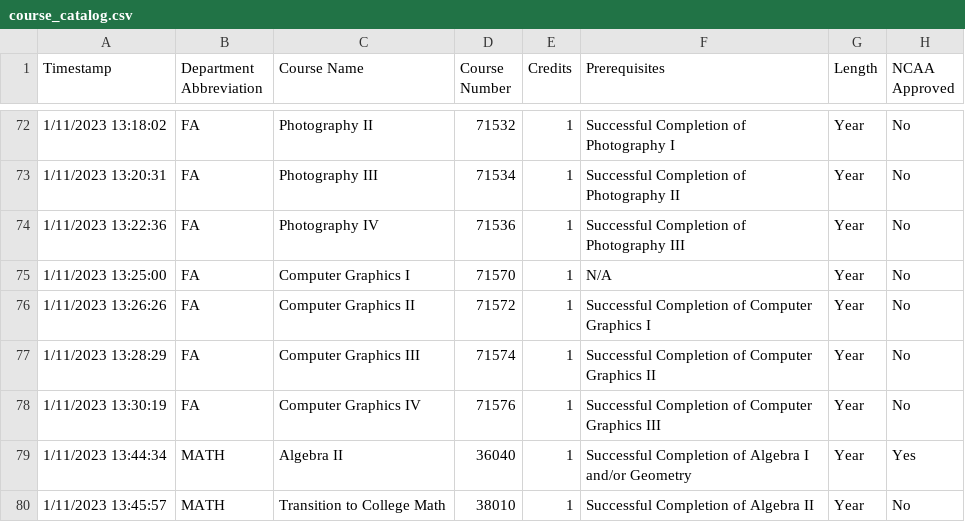
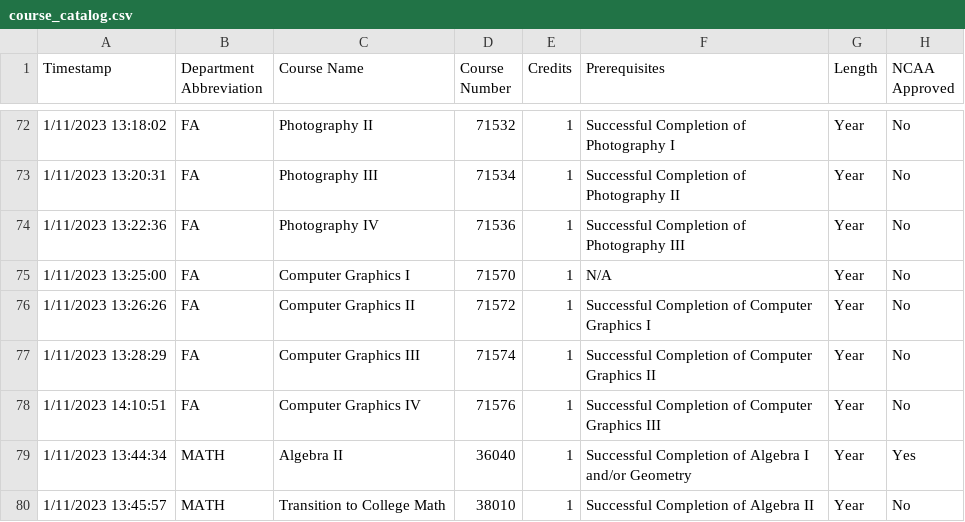
Before and after one commit to jono-openworld/vvhscatalog, a CSV file: course_catalog.csv, drawn as a sheet; only a part is shown, gaps mark what is left out; the diff names each change by its address in the sheet, - before the commit and + after, or states it on an @@ line.

Commit message:
autoCommit 2023-01-11-@-14-14-07.054

```diff
--- a/course_catalog.csv
+++ b/course_catalog.csv
-A78 (Timestamp): 1/11/2023 13:30:19
+A78 (Timestamp): 1/11/2023 14:10:51
```
